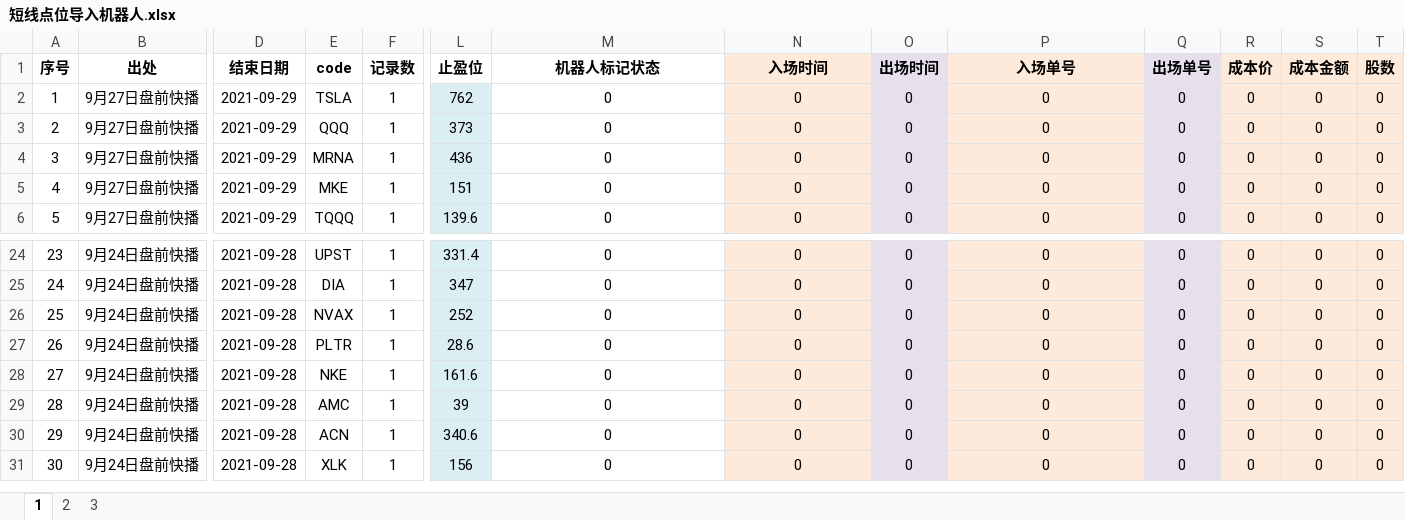
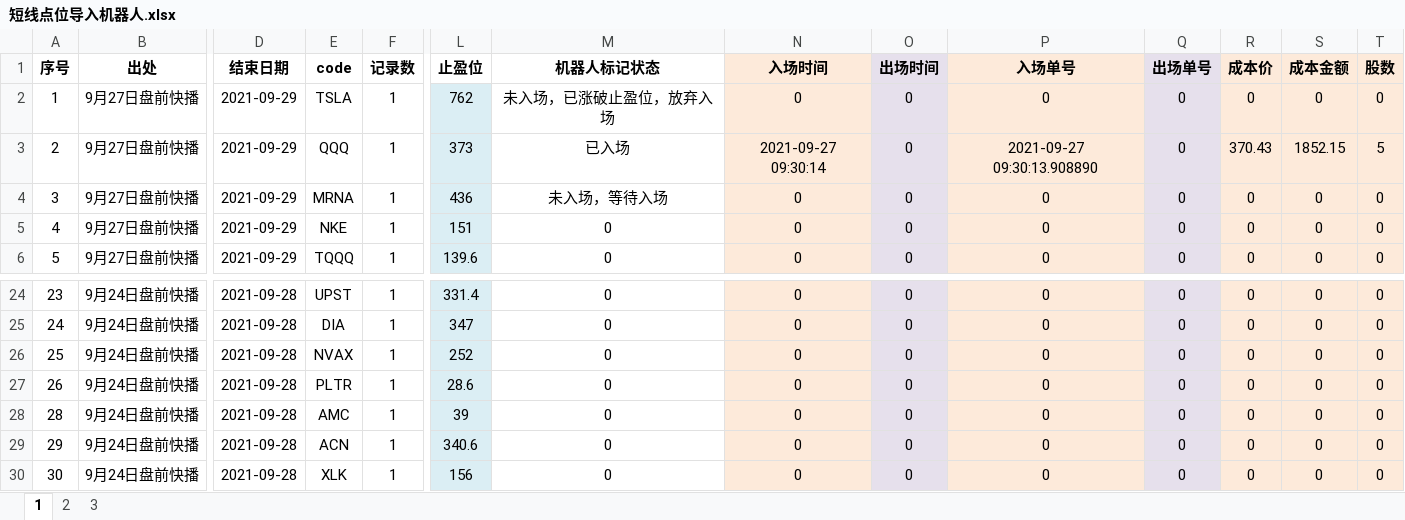
Before and after one commit to zxcvbnm3260/ChristopherShen, an Excel workbook: 短线点位导入机器人.xlsx, sheet 1, drawn as a sheet; only a part is shown, gaps mark what is left out; values as stored, in another font and other column widths than the file's, no borders; rows hold the shown columns only; the diff names each change by its address in the sheet, - before the commit and + after, or states it on an @@ line.

Commit message:
0927更正NKE

```diff
--- a/短线点位导入机器人.xlsx (sheet 1)
+++ b/短线点位导入机器人.xlsx (sheet 1)
-M2 (机器人标记状态): 0
+M2 (机器人标记状态): 未入场，已涨破止盈位，放弃入场
-M3 (机器人标记状态): 0
+M3 (机器人标记状态): 已入场
-N3 (入场时间): 0
+N3 (入场时间): 2021-09-27 09:30:14
-P3 (入场单号): 0
+P3 (入场单号): 2021-09-27 09:30:13.908890
-R3 (成本价): 0
+R3 (成本价): 370.43
-S3 (成本金额): 0
+S3 (成本金额): 1852.15
-T3 (股数): 0
+T3 (股数): 5
-M4 (机器人标记状态): 0
+M4 (机器人标记状态): 未入场，等待入场
-E5 (code): MKE
+E5 (code): NKE
-row 28: 27 | 9月24日盘前快播 | 2021-09-28 | NKE | 1 | 161.6 | 0 | 0 | 0 | 0 | 0 | 0 | 0 | 0
```
Also changed, not shown: formulas that keep their value.
